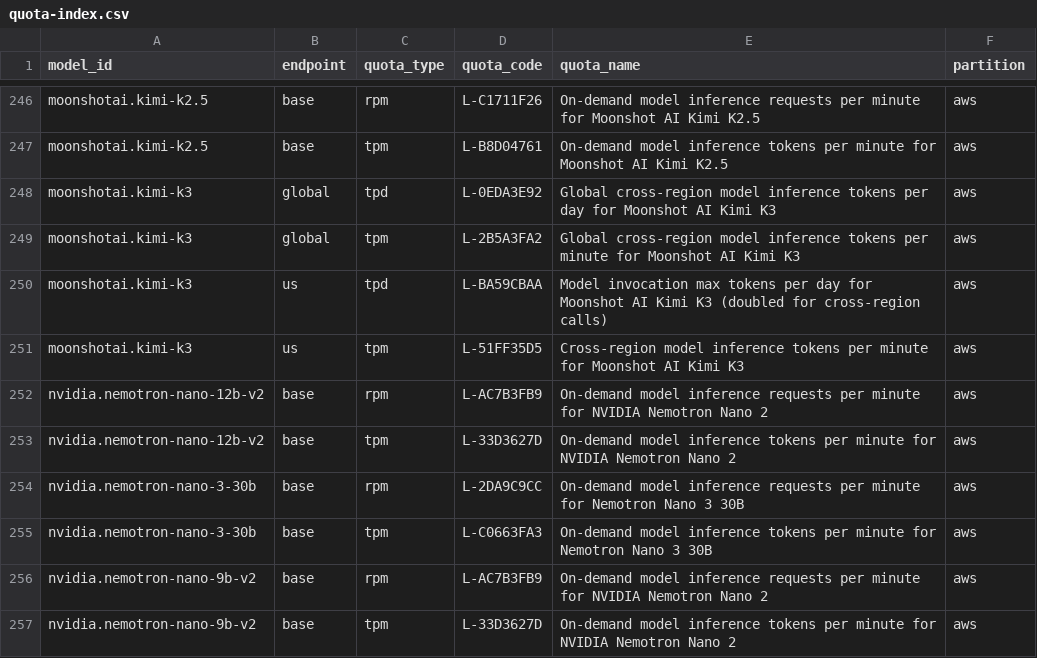
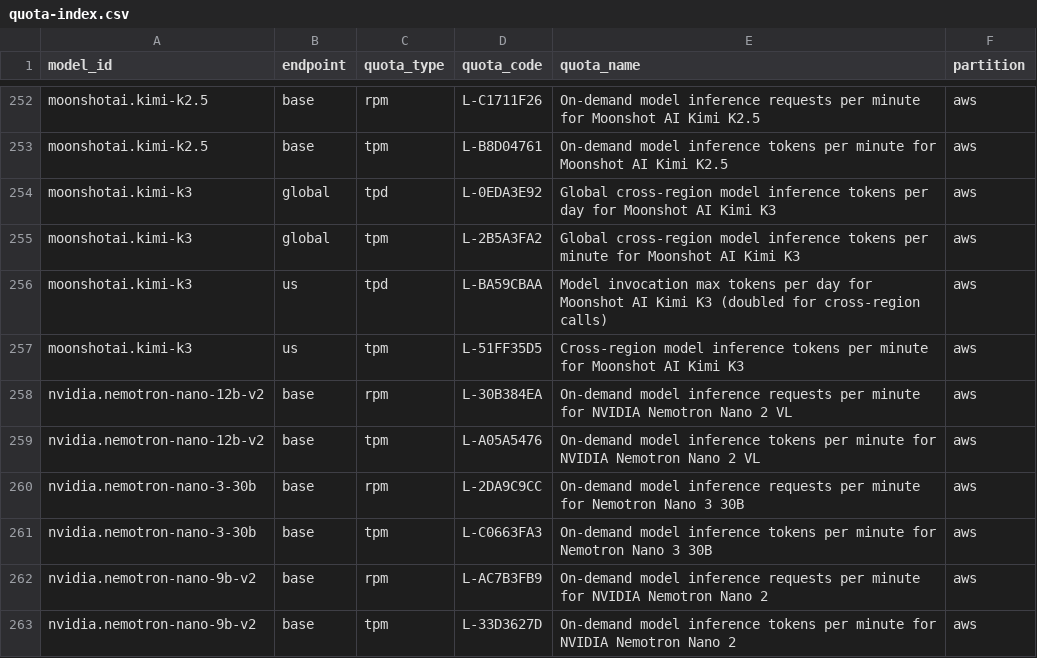
Before and after one commit to awslabs/bedrock-usage-analyzer, a CSV file: src/bedrock_usage_analyzer/metadata/quota-index.csv, drawn as a sheet; only a part is shown, gaps mark what is left out; the diff covers the shown part only.

Commit message:
Refresh bundled metadata (GLM 5.3, new profile endpoints); fix Nemotron Nano 12B v2, Stability and Sonnet 5 quota mappings

```diff
--- a/src/bedrock_usage_analyzer/metadata/quota-index.csv
+++ b/src/bedrock_usage_analyzer/metadata/quota-index.csv
@@ -251,4 +257,4 @@ moonshotai.kimi-k3,us,tpd,L-BA59CBAA,Model invocation max tokens per day for Moo
 moonshotai.kimi-k3,us,tpm,L-51FF35D5,Cross-region model inference tokens per minute for Moonshot AI Kimi K3,aws
-nvidia.nemotron-nano-12b-v2,base,rpm,L-AC7B3FB9,On-demand model inference requests per minute for NVIDIA Nemotron Nano 2,aws
-nvidia.nemotron-nano-12b-v2,base,tpm,L-33D3627D,On-demand model inference tokens per minute for NVIDIA Nemotron Nano 2,aws
+nvidia.nemotron-nano-12b-v2,base,rpm,L-30B384EA,On-demand model inference requests per minute for NVIDIA Nemotron Nano 2 VL,aws
+nvidia.nemotron-nano-12b-v2,base,tpm,L-A05A5476,On-demand model inference tokens per minute for NVIDIA Nemotron Nano 2 VL,aws
 nvidia.nemotron-nano-3-30b,base,rpm,L-2DA9C9CC,On-demand model inference requests per minute for Nemotron Nano 3 30B,aws
```
Also changed, not shown: 10 added rows elsewhere in this file, 30 other files.
